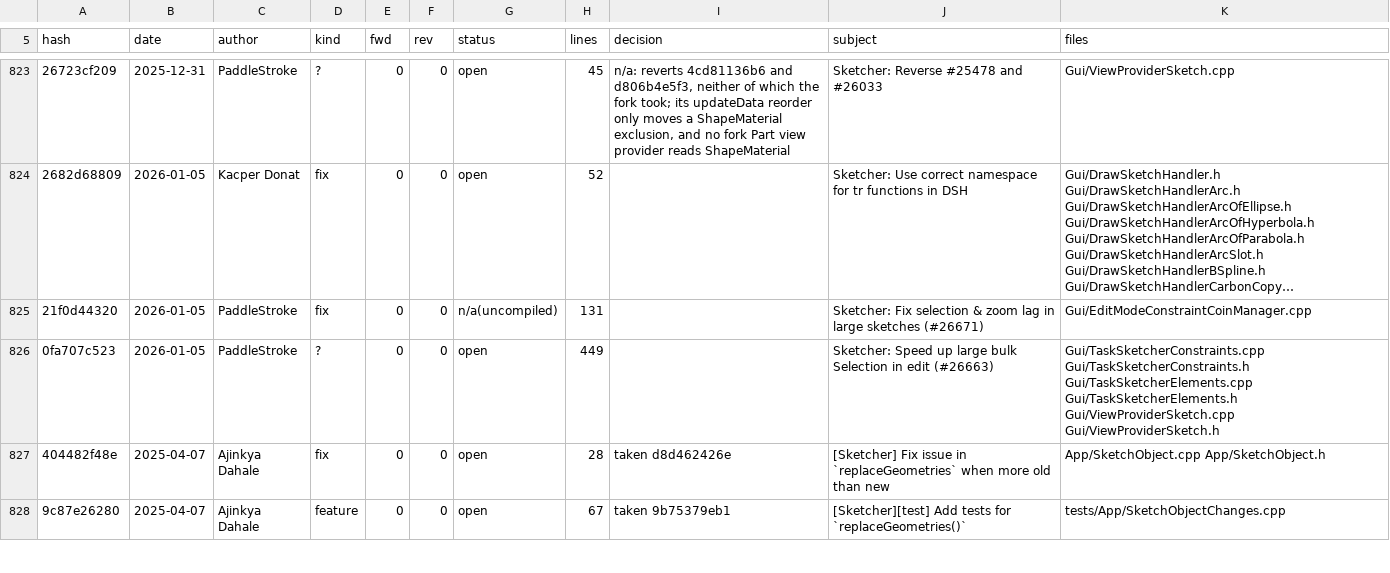
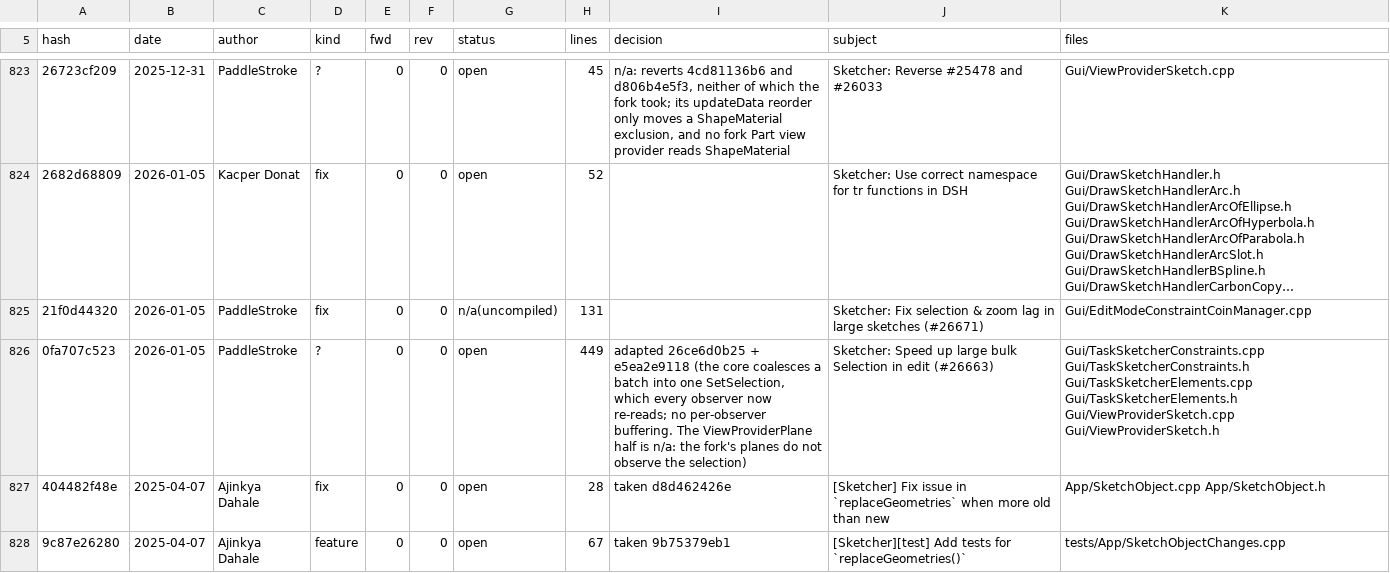
Before and after one commit to realthunder/FreeCAD, a TSV file: docs/SketcherPort-ledger.tsv, drawn as a sheet; only a part is shown, gaps mark what is left out; long unchanged cells end in …; the diff covers the shown part only; the diff names each change by its address in the sheet, - before the commit and + after, or states it on an @@ line.

```diff
--- a/docs/SketcherPort-ledger.tsv
+++ b/docs/SketcherPort-ledger.tsv
-I826 (decision): (empty)
+I826 (decision): adapted 26ce6d0b25 + e5ea2e9118 (the core coalesces a batch into one SetSelection, which every observer now re-reads; no per-observer buffering. The ViewProviderPlane half is n/a: the fork's planes do not observe the selection)
```
Also changed, not shown: 8 edited cells elsewhere in this file, 1 other file.
